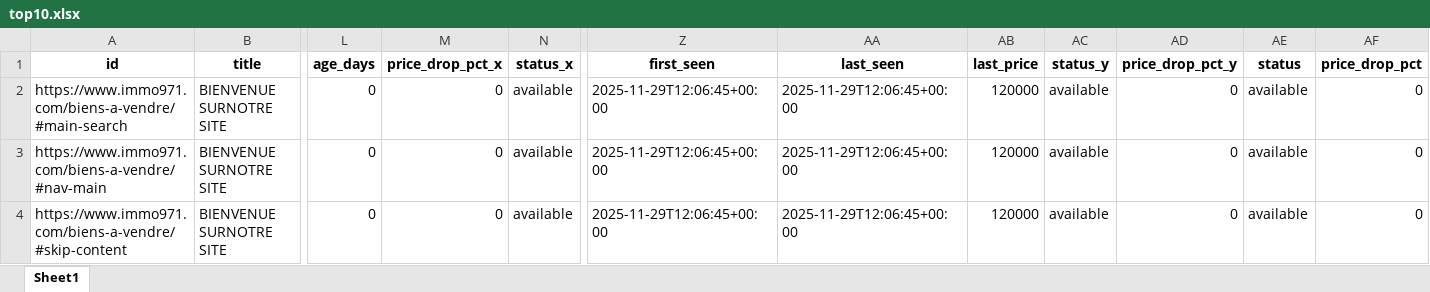
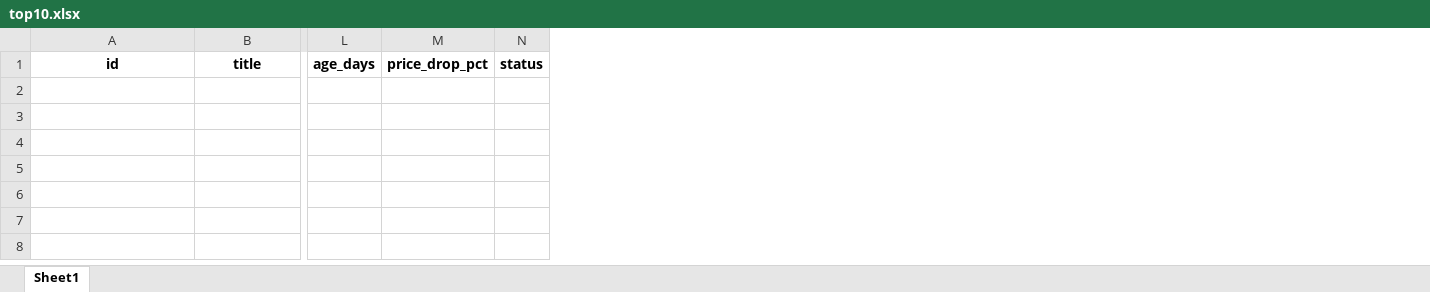
Before and after one commit to Zia971/immo-opportunit-s, an Excel workbook: output/top10.xlsx, sheet Sheet1, drawn as a sheet; only a part is shown, gaps mark what is left out; values as stored, in another font and other column widths than the file's, no borders; removed rows and columns are numbered as before the commit, all else as after; rows hold the shown columns only; the diff names each change by its address in the sheet, - before the commit and + after, or states it on an @@ line.

Commit message:
update outputs

```diff
--- a/output/top10.xlsx (sheet Sheet1)
+++ b/output/top10.xlsx (sheet Sheet1)
-column M, row 1: price_drop_pct_x
-column N, row 1: status_x
+column M, row 1: price_drop_pct
+column N, row 1: status
-column Z, row 1: first_seen
-column AA, row 1: last_seen
-column AB, row 1: last_price
-column AC, row 1: status_y
-column AD, row 1: price_drop_pct_y
-column AE, row 1: status
-column AF, row 1: price_drop_pct
-row 2: https://www.immo971.com/biens-a-vendre/#main-search | BIENVENUE SURNOTRE SITE | 0 | 0 | available | 2025-11-29T12:06:45+00:00 | 2025-11-29T12:06:45+00:00 | 120000 | available | 0 | available | 0
-row 3: https://www.immo971.com/biens-a-vendre/#nav-main | BIENVENUE SURNOTRE SITE | 0 | 0 | available | 2025-11-29T12:06:45+00:00 | 2025-11-29T12:06:45+00:00 | 120000 | available | 0 | available | 0
-row 4: https://www.immo971.com/biens-a-vendre/#skip-content | BIENVENUE SURNOTRE SITE | 0 | 0 | available | 2025-11-29T12:06:45+00:00 | 2025-11-29T12:06:45+00:00 | 120000 | available | 0 | available | 0
```
